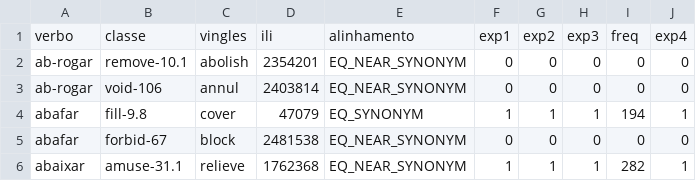
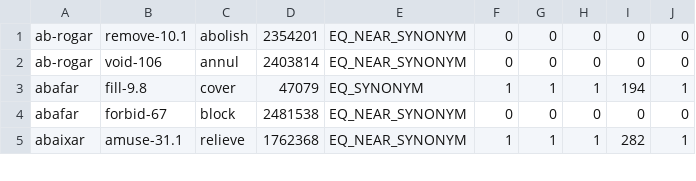
Before and after one commit to own-pt/cl-wnbrowser, a CSV file: corpora/verbnet.br.csv, drawn as a sheet; only a part is shown.

```diff
--- a/corpora/verbnet.br.csv
+++ b/corpora/verbnet.br.csv
@@ -1,2 +1 @@
-verbo,classe,vingles,ili,alinhamento,exp1,exp2,exp3,freq,exp4
 ab-rogar,remove-10.1,abolish,2354201,EQ_NEAR_SYNONYM,0,0,0,0,0
```
Also changed, not shown: 7 other files.
